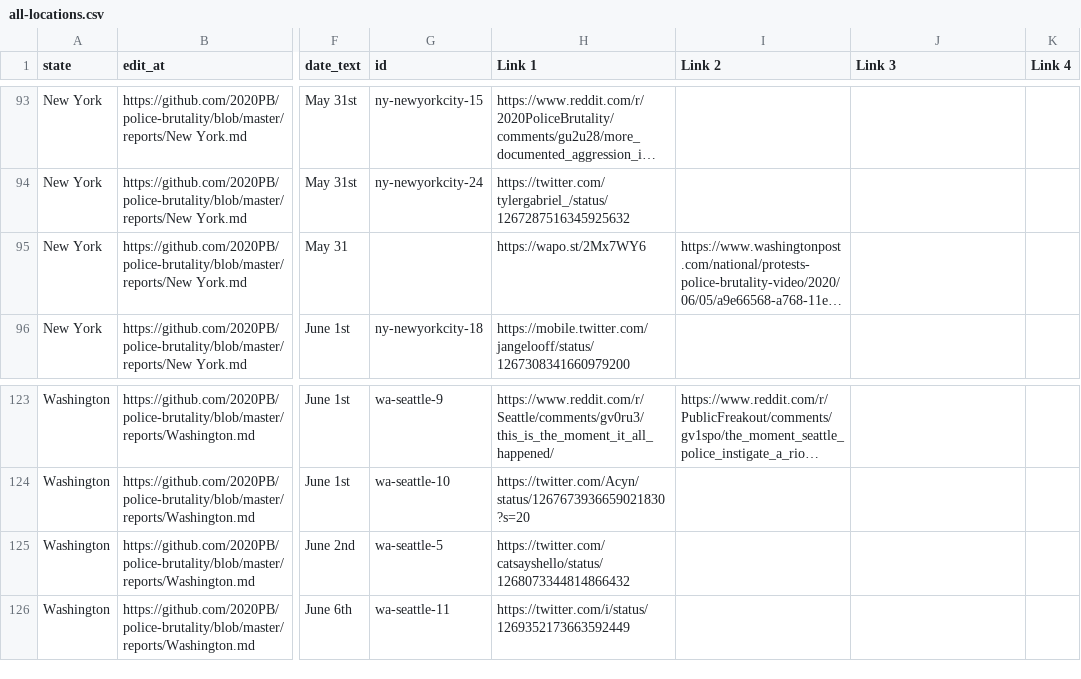
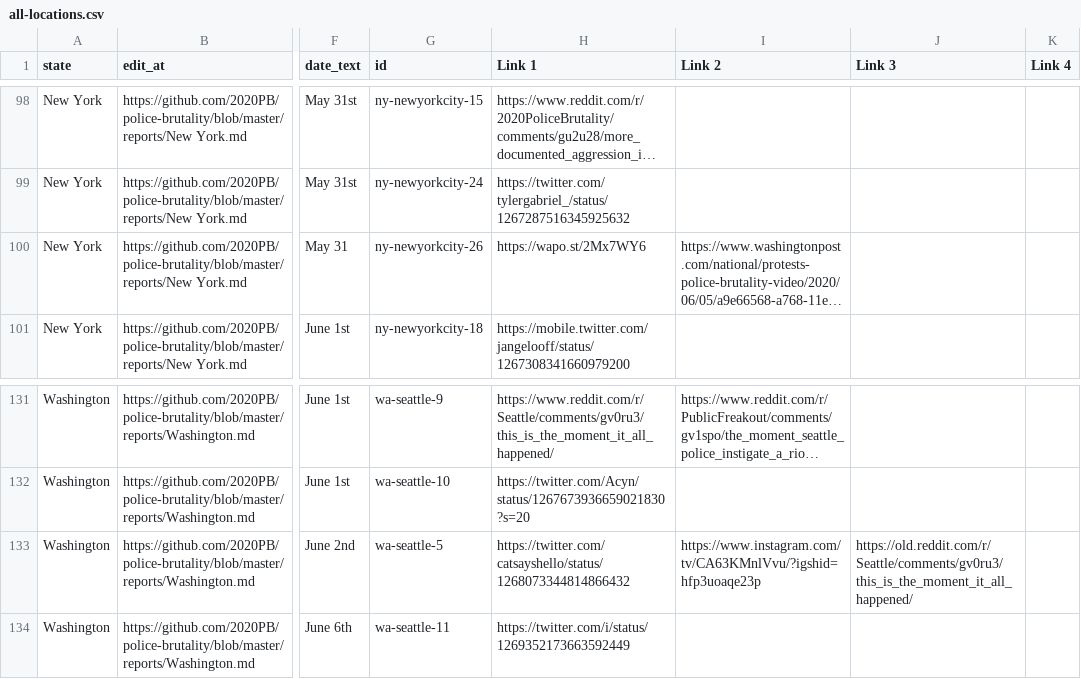
Before and after one commit to MikeYEG/police-brutality, a CSV file: all-locations.csv, drawn as a sheet; only a part is shown, gaps mark what is left out; long unchanged cells end in …; addresses are those after the commit; the diff covers the shown part only; the diff names each change by its address in the sheet, - before the commit and + after, or states it on an @@ line.

```diff
--- a/all-locations.csv
+++ b/all-locations.csv
-G100 (id): (empty)
+G100 (id): ny-newyorkcity-26
-I133 (Link 2): (empty)
+I133 (Link 2): https://www.instagram.com/tv/CA63KMnlVvu/?igshid=hfp3uoaqe23p
-J133 (Link 3): (empty)
+J133 (Link 3): https://old.reddit.com/r/Seattle/comments/gv0ru3/this_is_the_moment_it_all_happened/
```
Also changed, not shown: 10 added rows elsewhere in this file, 2 other files.
